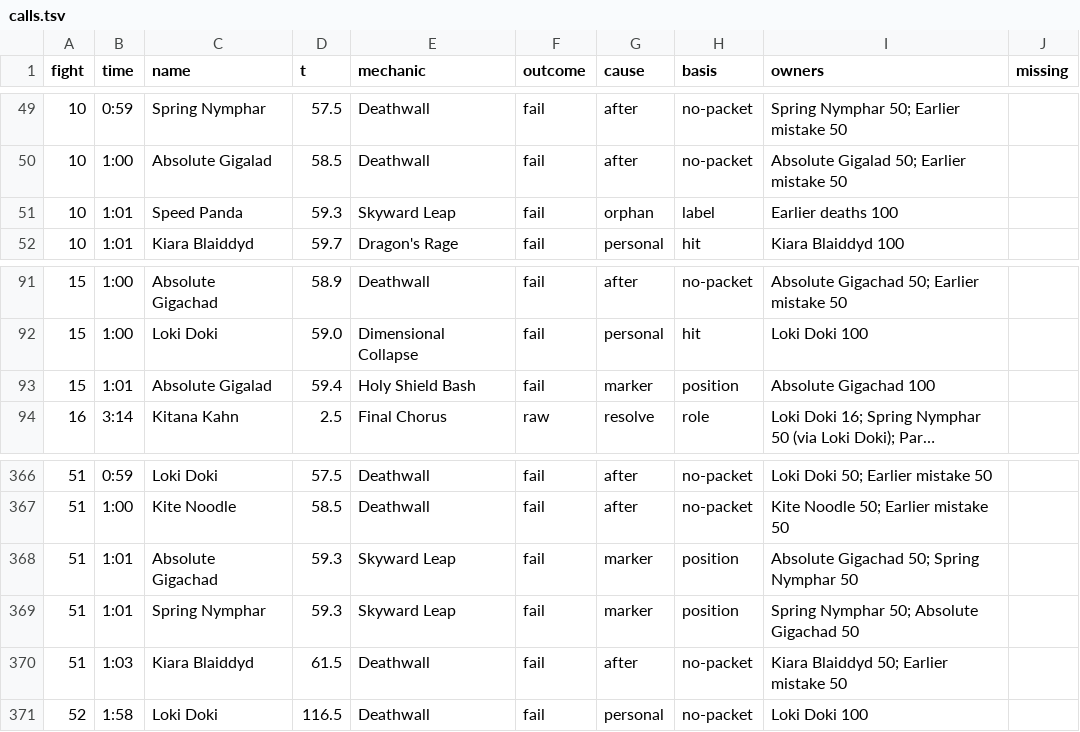
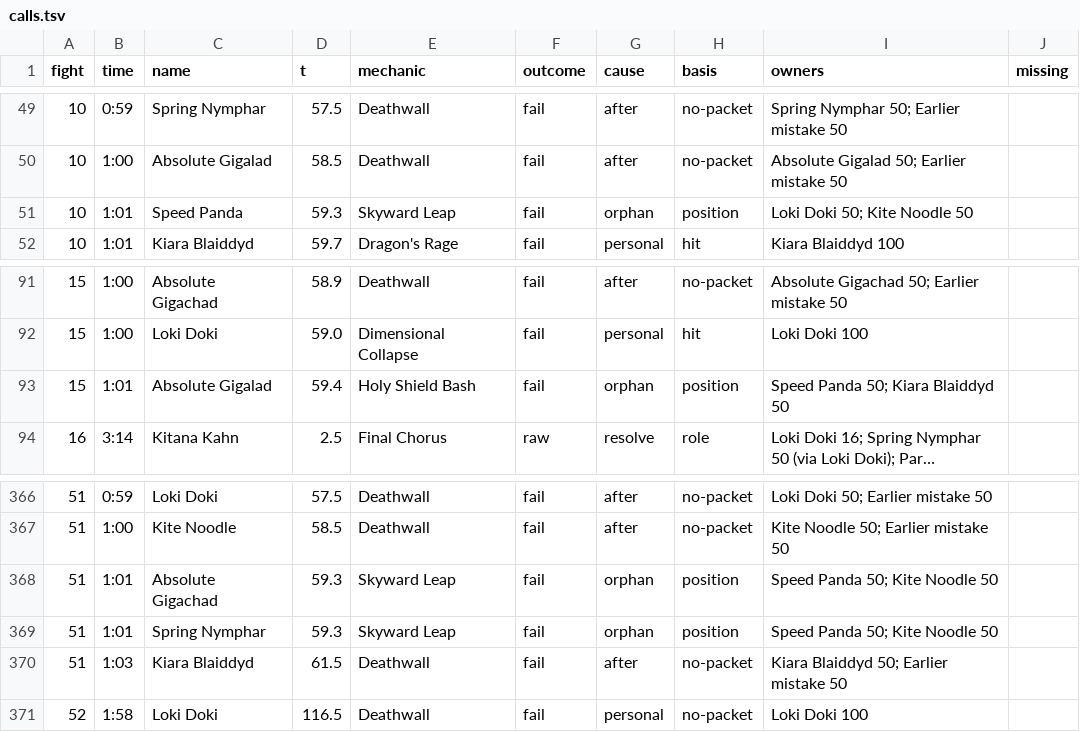
Before and after one commit to JRSoftwareSolutions/xivlogsanalyser, a TSV file: data/8DYNHQx4C7ytdLb9/calls.tsv, drawn as a sheet; only a part is shown, gaps mark what is left out; long unchanged cells end in …; the diff names each change by its address in the sheet, - before the commit and + after, or states it on an @@ line.

```diff
--- a/data/8DYNHQx4C7ytdLb9/calls.tsv
+++ b/data/8DYNHQx4C7ytdLb9/calls.tsv
-H51 (basis): label
+H51 (basis): position
-I51 (owners): Earlier deaths 100
+I51 (owners): Loki Doki 50; Kite Noodle 50
-G93 (cause): marker
+G93 (cause): orphan
-I93 (owners): Absolute Gigachad 100
+I93 (owners): Speed Panda 50; Kiara Blaiddyd 50
-G368:G369 (cause): marker
+G368:G369 (cause): orphan
-I368 (owners): Absolute Gigachad 50; Spring Nymphar 50
+I368 (owners): Speed Panda 50; Kite Noodle 50
-I369 (owners): Spring Nymphar 50; Absolute Gigachad 50
+I369 (owners): Speed Panda 50; Kite Noodle 50
```
Also changed, not shown: data/3wzL6x4VHTmvNkhq/calls.tsv, data/XVz8bCqgPw1KRh9d/calls.tsv, 20 other files.
